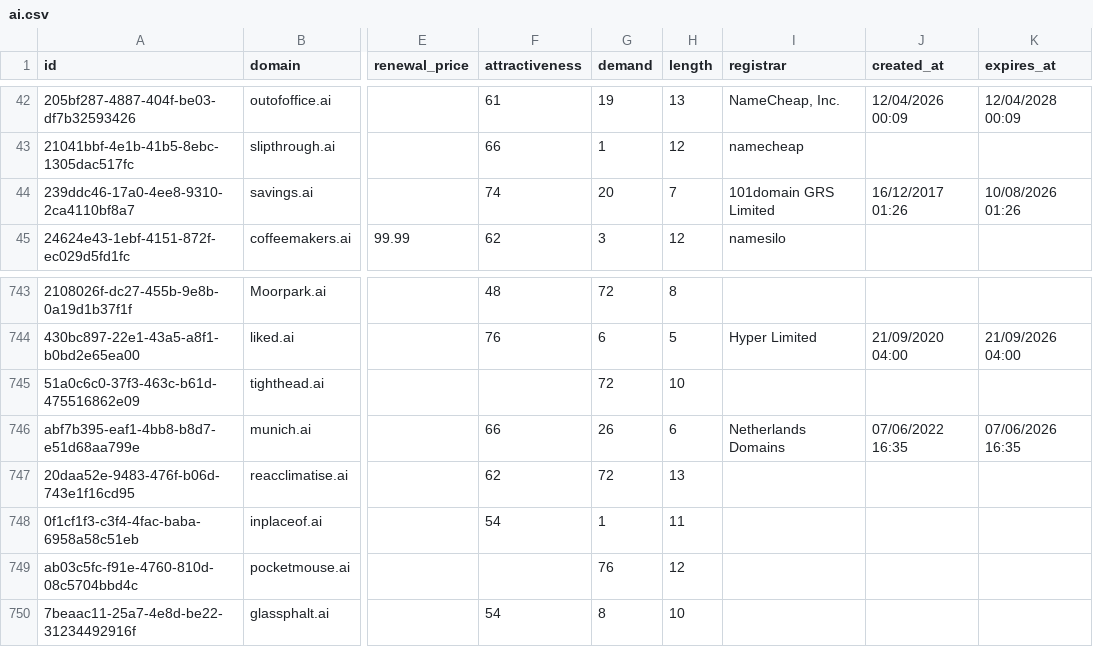
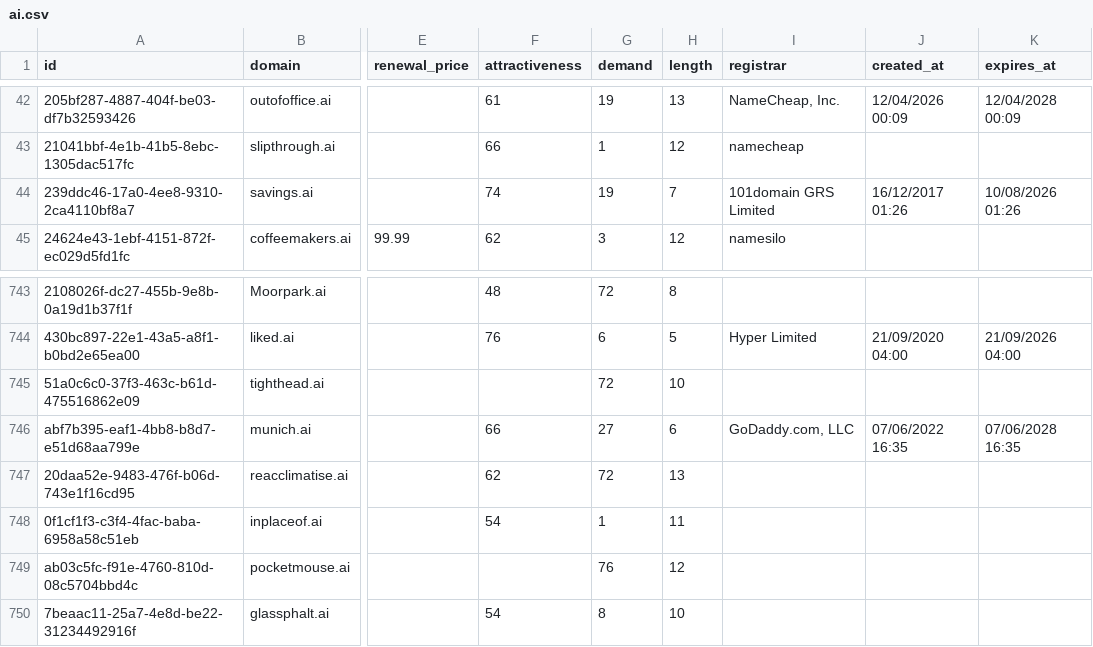
Before and after one commit to UniqueDomains/ai-oneword-domains, a CSV file: ai.csv, drawn as a sheet; only a part is shown, gaps mark what is left out; the diff names each change by its address in the sheet, - before the commit and + after, or states it on an @@ line.

Commit message:
Domains update

```diff
--- a/ai.csv
+++ b/ai.csv
-G44 (demand): 20
+G44 (demand): 19
-G746 (demand): 26
+G746 (demand): 27
-I746 (registrar): Netherlands Domains
+I746 (registrar): GoDaddy.com, LLC
-K746 (expires_at): 07/06/2026 16:35
+K746 (expires_at): 07/06/2028 16:35
```
Also changed, not shown: 1 other file.
